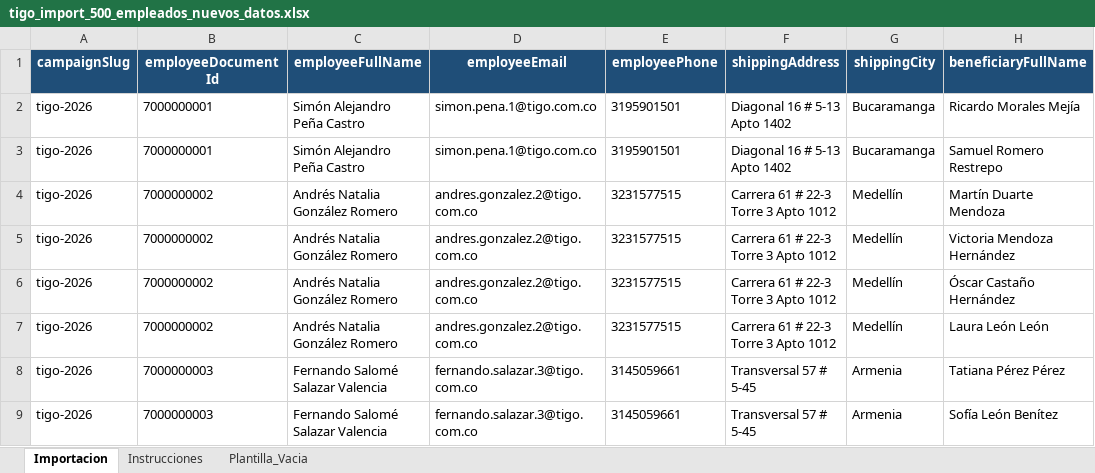
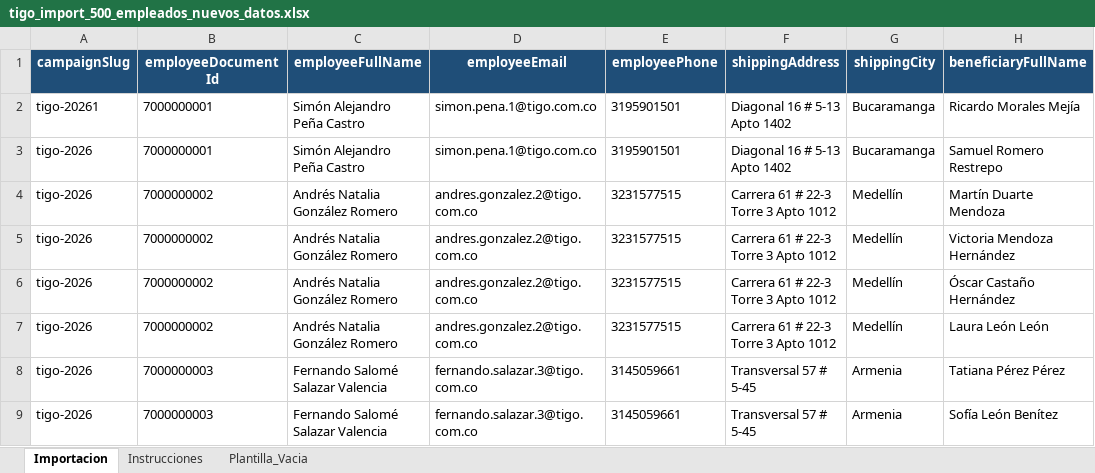
Before and after one commit to david808pm/GiftAppRC, an Excel workbook: tigo_import_500_empleados_nuevos_datos.xlsx, sheet Importacion, drawn as a sheet; only a part is shown; values as stored, in another font and other column widths than the file's, no borders; the diff names each change by its address in the sheet, - before the commit and + after, or states it on an @@ line.

```diff
--- a/tigo_import_500_empleados_nuevos_datos.xlsx (sheet Importacion)
+++ b/tigo_import_500_empleados_nuevos_datos.xlsx (sheet Importacion)
-A2 (campaignSlug): tigo-2026
+A2 (campaignSlug): tigo-20261
```
Also changed, not shown: 3 other files.
